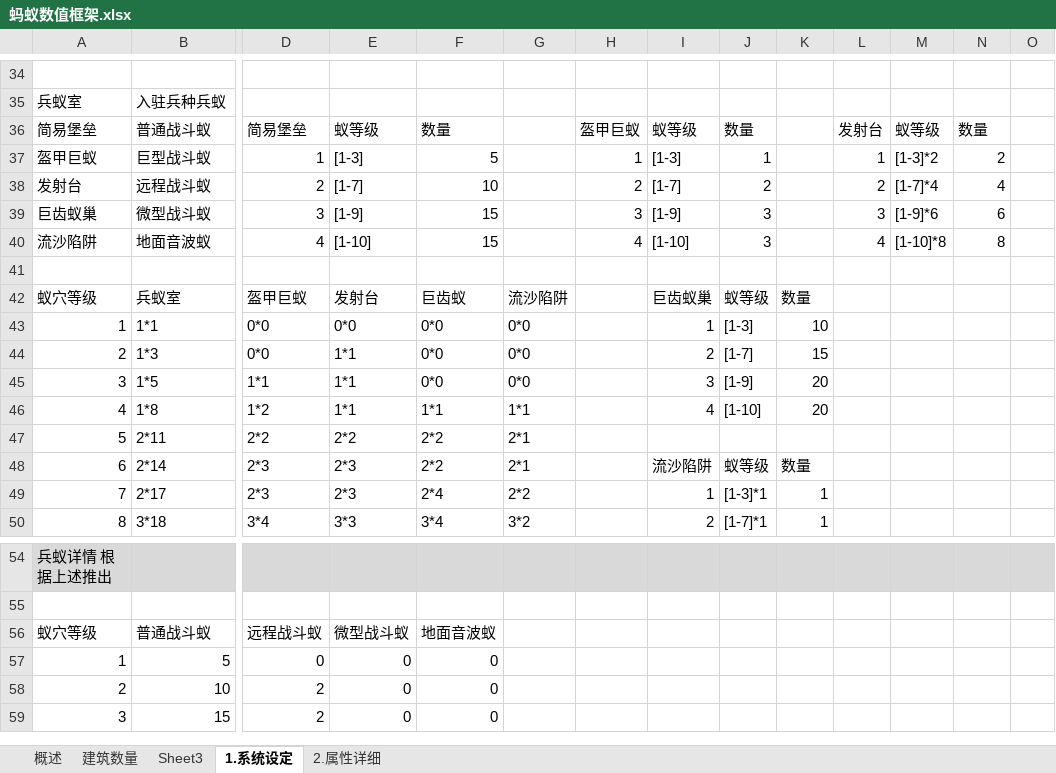
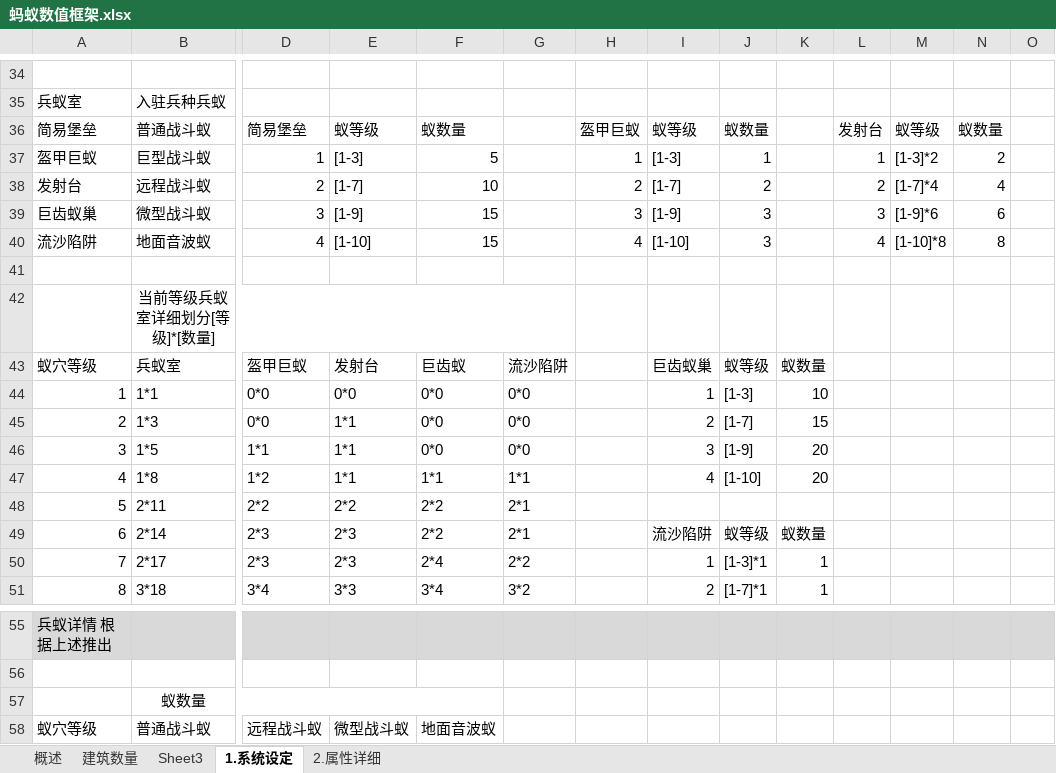
Before and after one commit to Leonxc/demo, an Excel workbook: design file/蚂蚁数值框架.xlsx, sheet 1.系统设定, drawn as a sheet; only a part is shown, gaps mark what is left out; the shorter side is filled out with more unchanged rows; values as stored, in another font and other column widths than the file's, no borders; addresses are those after the commit; rows hold the shown columns only; the diff names each change by its address in the sheet, - before the commit and + after, or states it on an @@ line.

Commit message:
add

```diff
--- a/design file/蚂蚁数值框架.xlsx (sheet 1.系统设定)
+++ b/design file/蚂蚁数值框架.xlsx (sheet 1.系统设定)
-F36: 数量
+F36: 蚁数量
-J36: 数量
+J36: 蚁数量
-N36: 数量
+N36: 蚁数量
+row 42:  | 当前等级兵蚁室详细划分[等级]*[数量]
-K43: 数量
+K43: 蚁数量
-K49: 数量
+K49: 蚁数量
+row 57:  | 蚁数量
```
Also changed, not shown: sheet 建筑数量.
